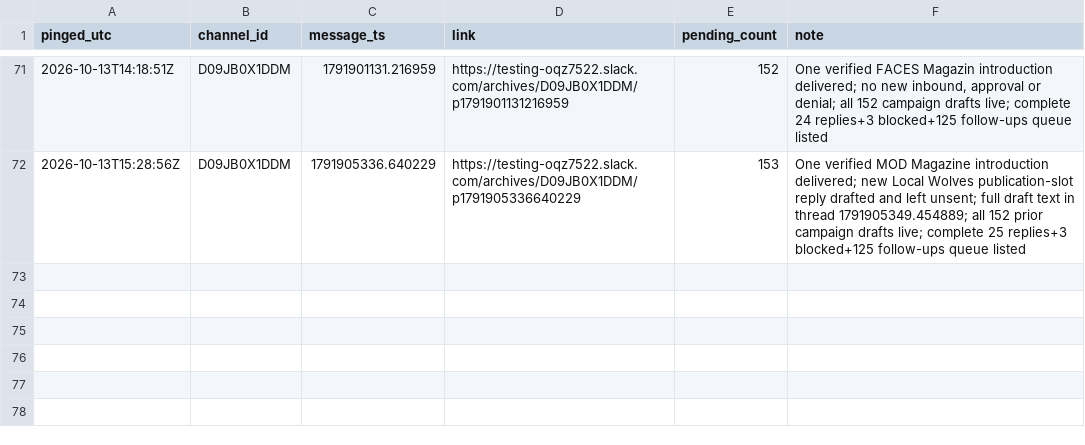
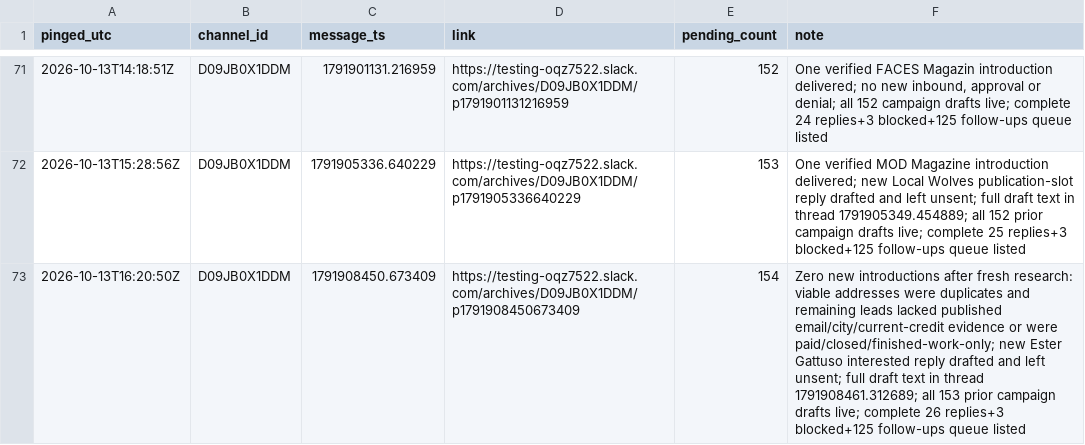
Before and after one commit to aidantorrence2/aidan-modern, a CSV file: marketing/outreach-log/slack-pings.csv, drawn as a sheet; only a part is shown, gaps mark what is left out; the diff names each change by its address in the sheet, - before the commit and + after, or states it on an @@ line.

Commit message:
Log 13 Oct Slack approval ping

```diff
--- a/marketing/outreach-log/slack-pings.csv
+++ b/marketing/outreach-log/slack-pings.csv
+row 73: 2026-10-13T16:20:50Z | D09JB0X1DDM | 1791908450.673409 | https://testing-oqz7522.slack.com/archives/D09JB0X1DDM/p1791908450673409 | 154 | Zero new introductions after fresh research: viable addresses were duplicates and remaining leads lacked published email/city/current-credit evidence or were paid/closed/finished-work-only; new Ester Gattuso interested reply drafted and left unsent; full draft text in thread 1791908461.312689; all 153 prior campaign drafts live; complete 26 replies+3 blocked+125 follow-ups queue listed
```
